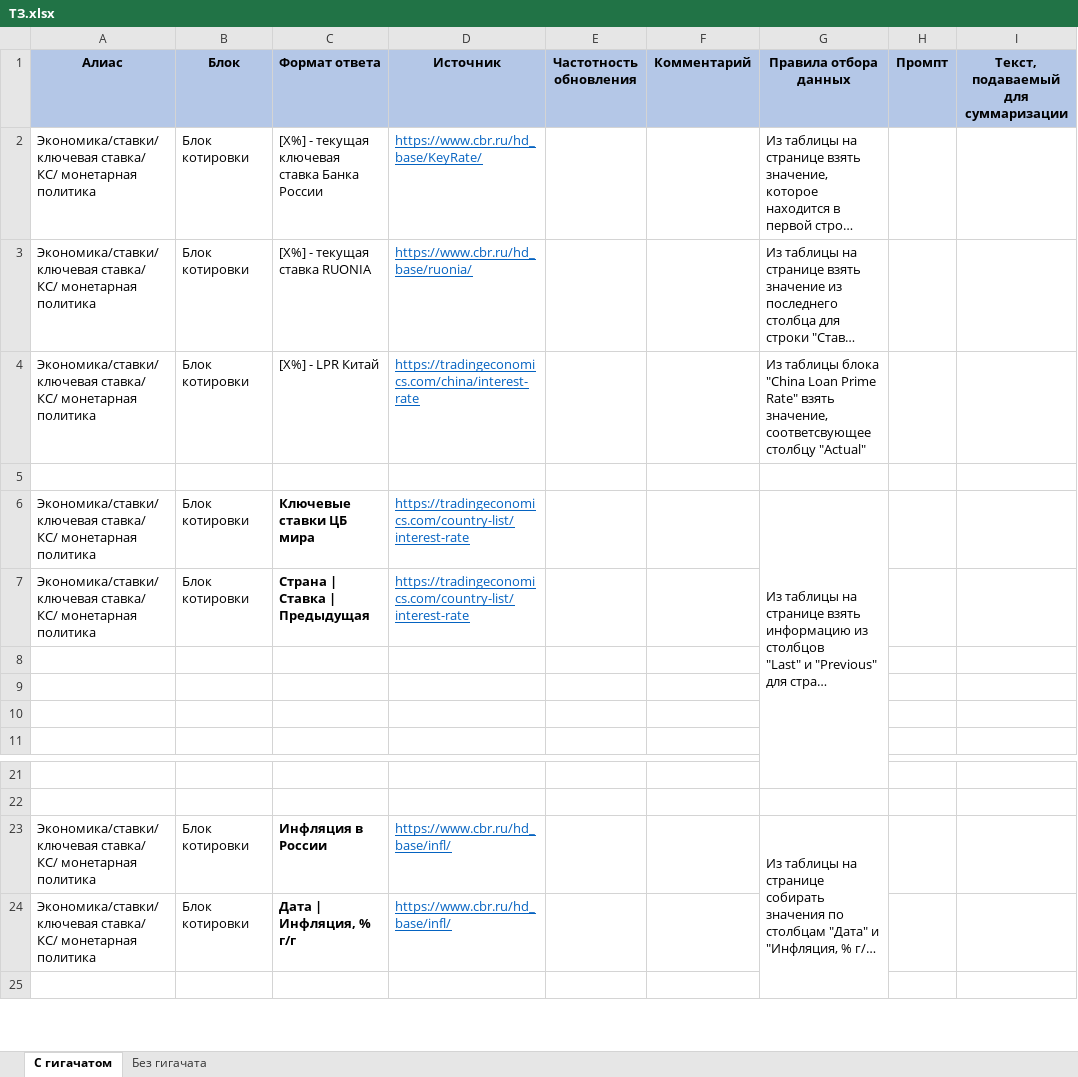
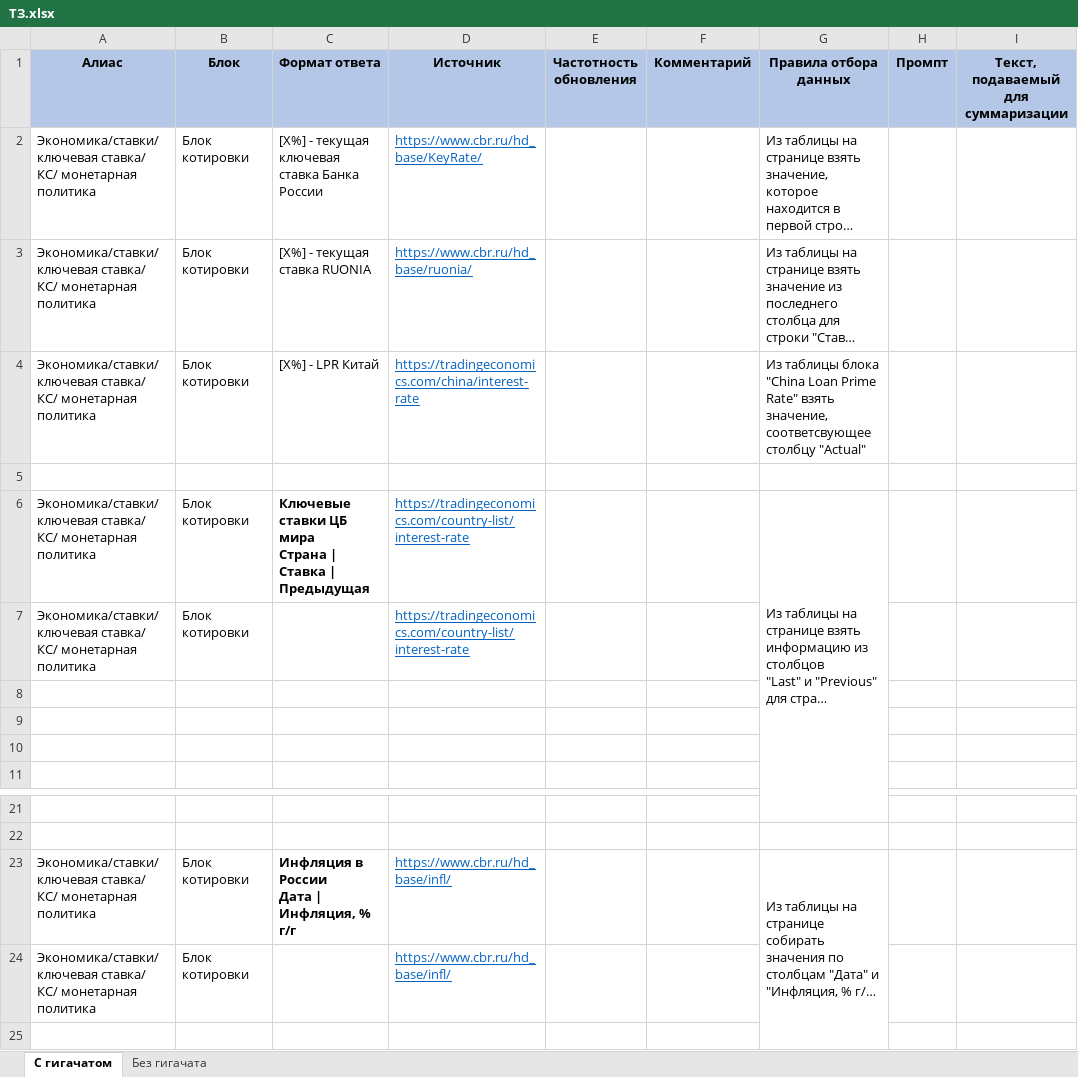
Before and after one commit to freekode1ko/FinGigaChat, an Excel workbook: sources/ТЗ.xlsx, sheet С гигачатом, drawn as a sheet; only a part is shown, gaps mark what is left out; long unchanged cells end in …; values as stored, in another font and other column widths than the file's, no borders; ↵ is a line break in a cell; the diff names each change by its address in the sheet, - before the commit and + after, or states it on an @@ line.

```diff
--- a/sources/ТЗ.xlsx (sheet С гигачатом)
+++ b/sources/ТЗ.xlsx (sheet С гигачатом)
-C6 (Формат ответа): Ключевые ставки ЦБ мира
+C6 (Формат ответа): Ключевые ставки ЦБ мира ↵ Страна | Ставка | Предыдущая
-C7 (Формат ответа): Страна | Ставка | Предыдущая
+C7 (Формат ответа): (empty)
-C23 (Формат ответа): Инфляция в России
+C23 (Формат ответа): Инфляция в России ↵ Дата | Инфляция, % г/г
-C24 (Формат ответа): Дата | Инфляция, % г/г
+C24 (Формат ответа): (empty)
```
Also changed, not shown: 3 other files.
